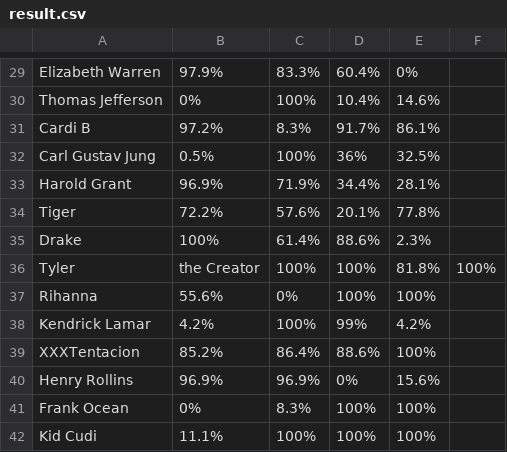
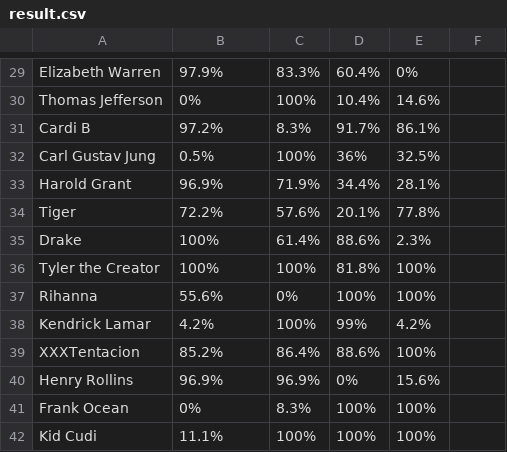
Before and after one commit to Hikari1nVoid/pjkt_4550_scraper, a CSV file: result.csv, drawn as a sheet; only a part is shown, gaps mark what is left out; removed rows and columns are numbered as before the commit, all else as after; the diff names each change by its address in the sheet, - before the commit and + after, or states it on an @@ line.

Commit message:
Update result.csv

```diff
--- a/result.csv
+++ b/result.csv
-row 36: Tyler | the Creator | 100% | 100% | 81.8% | 100%
+row 36: Tyler the Creator | 100% | 100% | 81.8% | 100%
```
